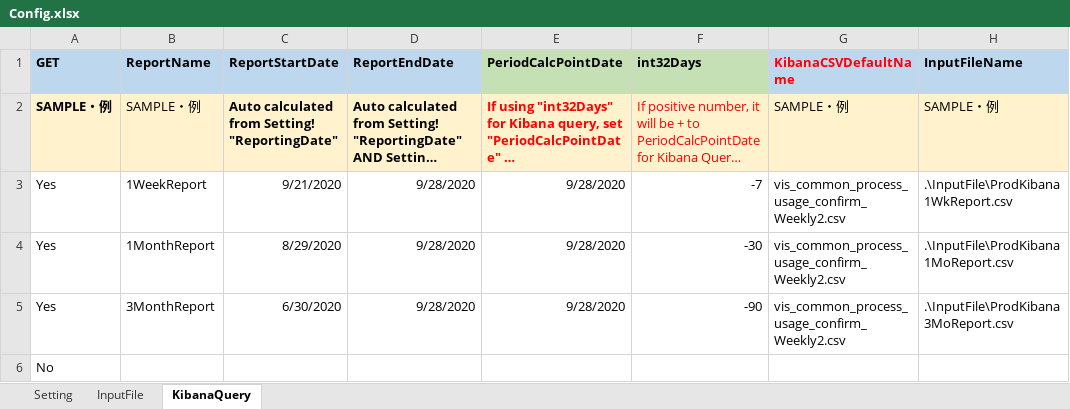
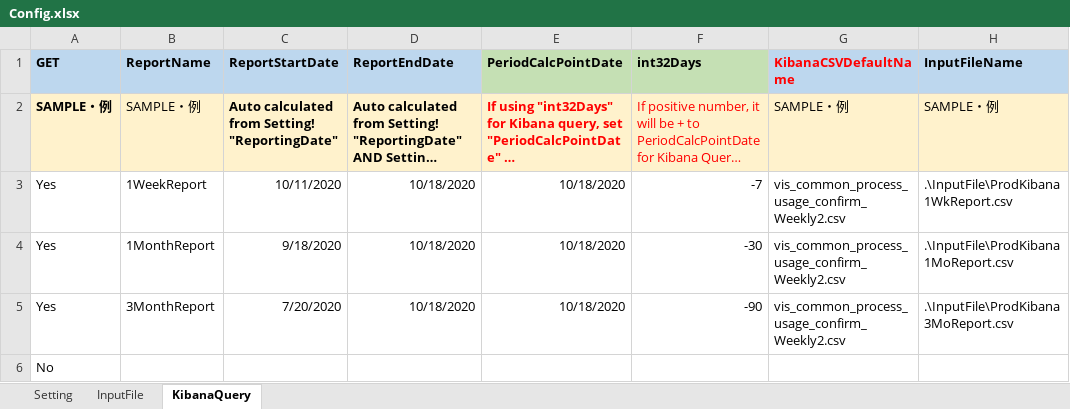
Before and after one commit to uipath-wu/rpa_weeklyReport, an Excel workbook: FR_RPA_Reporting_V2.5.5/Config.xlsx, sheet KibanaQuery, drawn as a sheet; only a part is shown; long unchanged cells end in …; values as stored, in another font and other column widths than the file's, no borders; the diff names each change by its address in the sheet, - before the commit and + after, or states it on an @@ line.

```diff
--- a/FR_RPA_Reporting_V2.5.5/Config.xlsx (sheet KibanaQuery)
+++ b/FR_RPA_Reporting_V2.5.5/Config.xlsx (sheet KibanaQuery)
-C3 (ReportStartDate): 9/21/2020
+C3 (ReportStartDate): 10/11/2020
-D3:D5 (ReportEndDate): 9/28/2020
+D3:D5 (ReportEndDate): 10/18/2020
-E3:E5 (PeriodCalcPointDate): 9/28/2020
+E3:E5 (PeriodCalcPointDate): 10/18/2020
-C4 (ReportStartDate): 8/29/2020
+C4 (ReportStartDate): 9/18/2020
-C5 (ReportStartDate): 6/30/2020
+C5 (ReportStartDate): 7/20/2020
```
Also changed, not shown: 19 other files.
